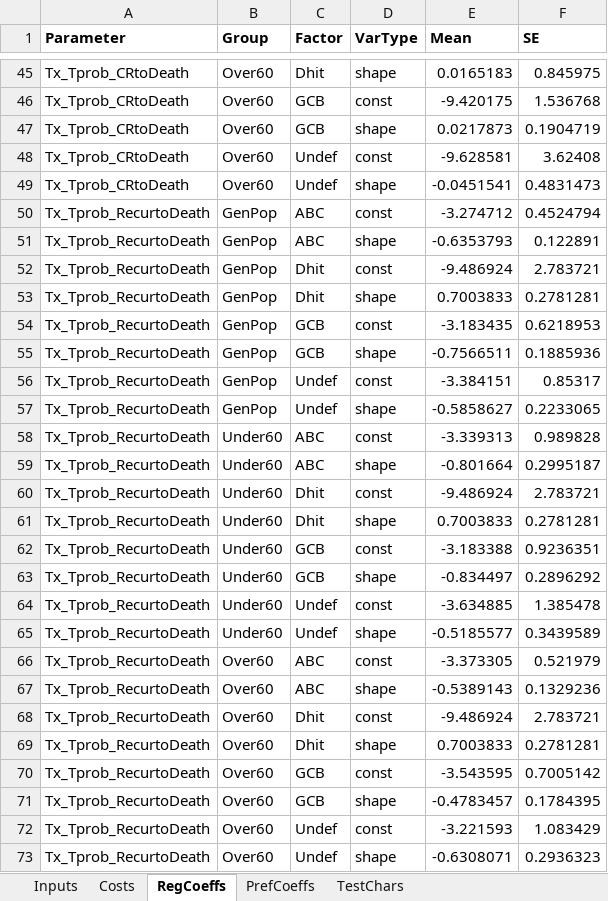
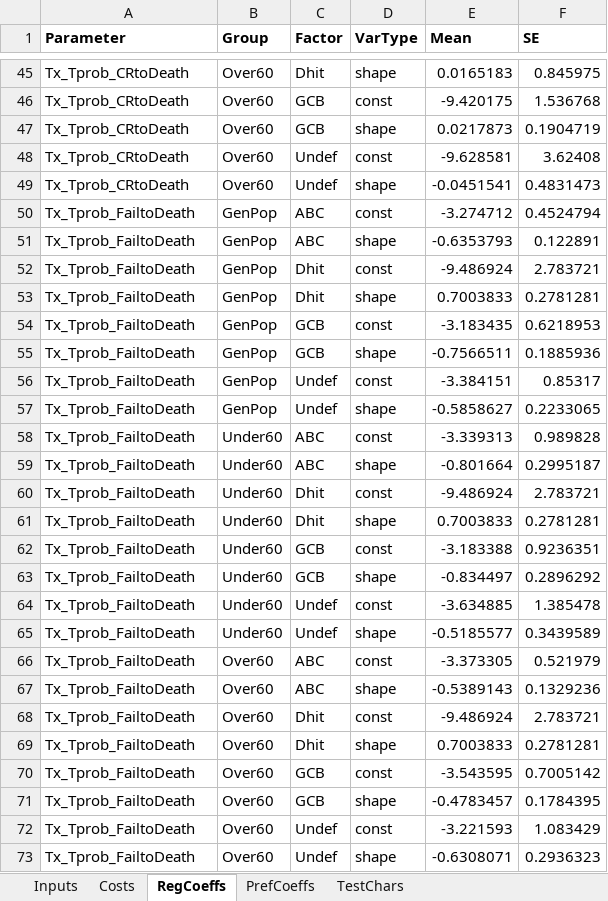
Before and after one commit to HealthyUncertainty/DLBCL_DES_COO, an Excel workbook: InputParameters.xlsx, sheet RegCoeffs, drawn as a sheet; only a part is shown, gaps mark what is left out; values as stored, in another font and other column widths than the file's, no borders; the diff covers the shown part only; the diff names each change by its address in the sheet, - before the commit and + after, or states it on an @@ line.

```diff
--- a/InputParameters.xlsx (sheet RegCoeffs)
+++ b/InputParameters.xlsx (sheet RegCoeffs)
-A50:A73 (Parameter): Tx_Tprob_RecurtoDeath
+A50:A73 (Parameter): Tx_Tprob_FailtoDeath
```
Also changed, not shown: 24 edited cells elsewhere in this sheet, sheet Inputs, sheet PrefCoeffs, 8 other files.
